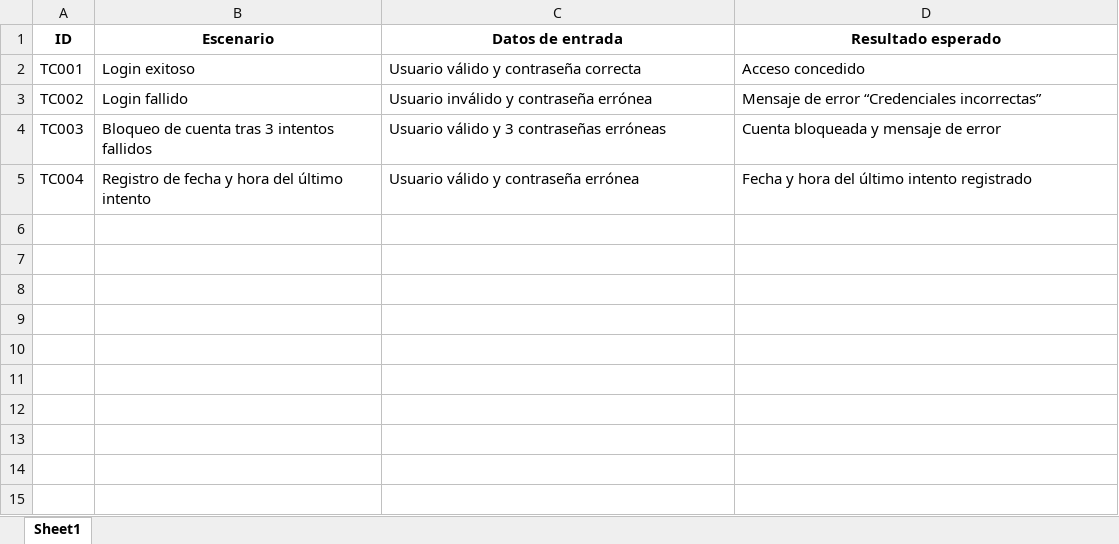
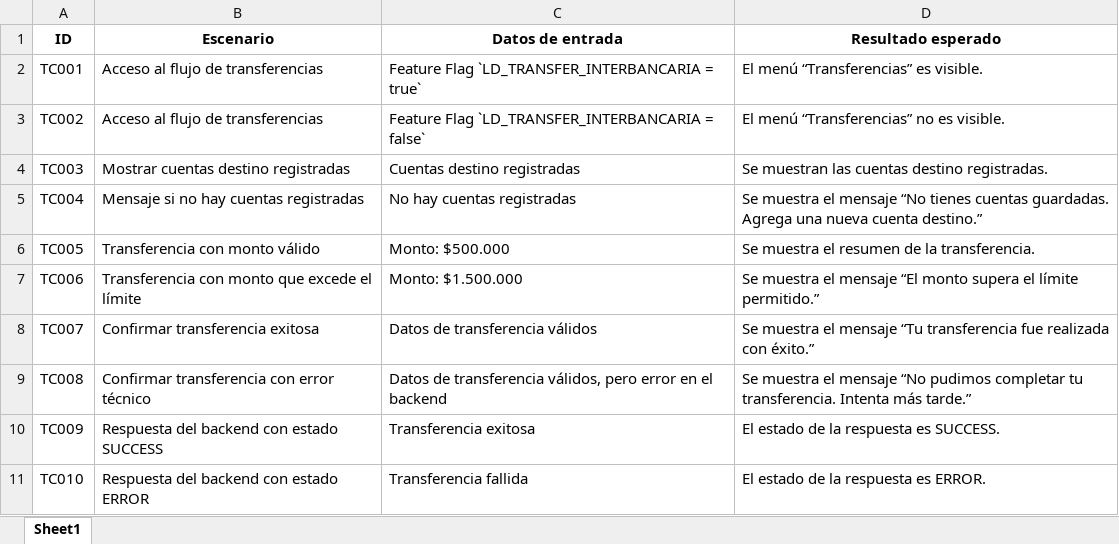
Before and after one commit to Greynner/Agents, an Excel workbook: Outputs/matriz_pruebas.xlsx, sheet Sheet1, drawn as a sheet; values as stored, in another font and other column widths than the file's, no borders; the diff names each change by its address in the sheet, - before the commit and + after, or states it on an @@ line.

Commit message:
💡 Mejora formato de tabla en Streamlit para matriz de pruebas

```diff
--- a/Outputs/matriz_pruebas.xlsx (sheet Sheet1)
+++ b/Outputs/matriz_pruebas.xlsx (sheet Sheet1)
-B2 (Escenario): Login exitoso
+B2 (Escenario): Acceso al flujo de transferencias
-C2 (Datos de entrada): Usuario válido y contraseña correcta
+C2 (Datos de entrada): Feature Flag `LD_TRANSFER_INTERBANCARIA = true`
-D2 (Resultado esperado): Acceso concedido
+D2 (Resultado esperado): El menú “Transferencias” es visible.
-B3 (Escenario): Login fallido
+B3 (Escenario): Acceso al flujo de transferencias
-C3 (Datos de entrada): Usuario inválido y contraseña errónea
+C3 (Datos de entrada): Feature Flag `LD_TRANSFER_INTERBANCARIA = false`
-D3 (Resultado esperado): Mensaje de error “Credenciales incorrectas”
+D3 (Resultado esperado): El menú “Transferencias” no es visible.
-B4 (Escenario): Bloqueo de cuenta tras 3 intentos fallidos
+B4 (Escenario): Mostrar cuentas destino registradas
-C4 (Datos de entrada): Usuario válido y 3 contraseñas erróneas
+C4 (Datos de entrada): Cuentas destino registradas
-D4 (Resultado esperado): Cuenta bloqueada y mensaje de error
+D4 (Resultado esperado): Se muestran las cuentas destino registradas.
-B5 (Escenario): Registro de fecha y hora del último intento
+B5 (Escenario): Mensaje si no hay cuentas registradas
-C5 (Datos de entrada): Usuario válido y contraseña errónea
+C5 (Datos de entrada): No hay cuentas registradas
-D5 (Resultado esperado): Fecha y hora del último intento registrado
+D5 (Resultado esperado): Se muestra el mensaje “No tienes cuentas guardadas. Agrega una nueva cuenta destino.”
+row 6: TC005 | Transferencia con monto válido | Monto: $500.000 | Se muestra el resumen de la transferencia.
+row 7: TC006 | Transferencia con monto que excede el límite | Monto: $1.500.000 | Se muestra el mensaje “El monto supera el límite permitido.”
+row 8: TC007 | Confirmar transferencia exitosa | Datos de transferencia válidos | Se muestra el mensaje “Tu transferencia fue realizada con éxito.”
+row 9: TC008 | Confirmar transferencia con error técnico | Datos de transferencia válidos, pero error en el backend | Se muestra el mensaje “No pudimos completar tu transferencia. Intenta más tarde.”
+row 10: TC009 | Respuesta del backend con estado SUCCESS | Transferencia exitosa | El estado de la respuesta es SUCCESS.
+row 11: TC010 | Respuesta del backend con estado ERROR | Transferencia fallida | El estado de la respuesta es ERROR.
```
Also changed, not shown: 2 other files.
